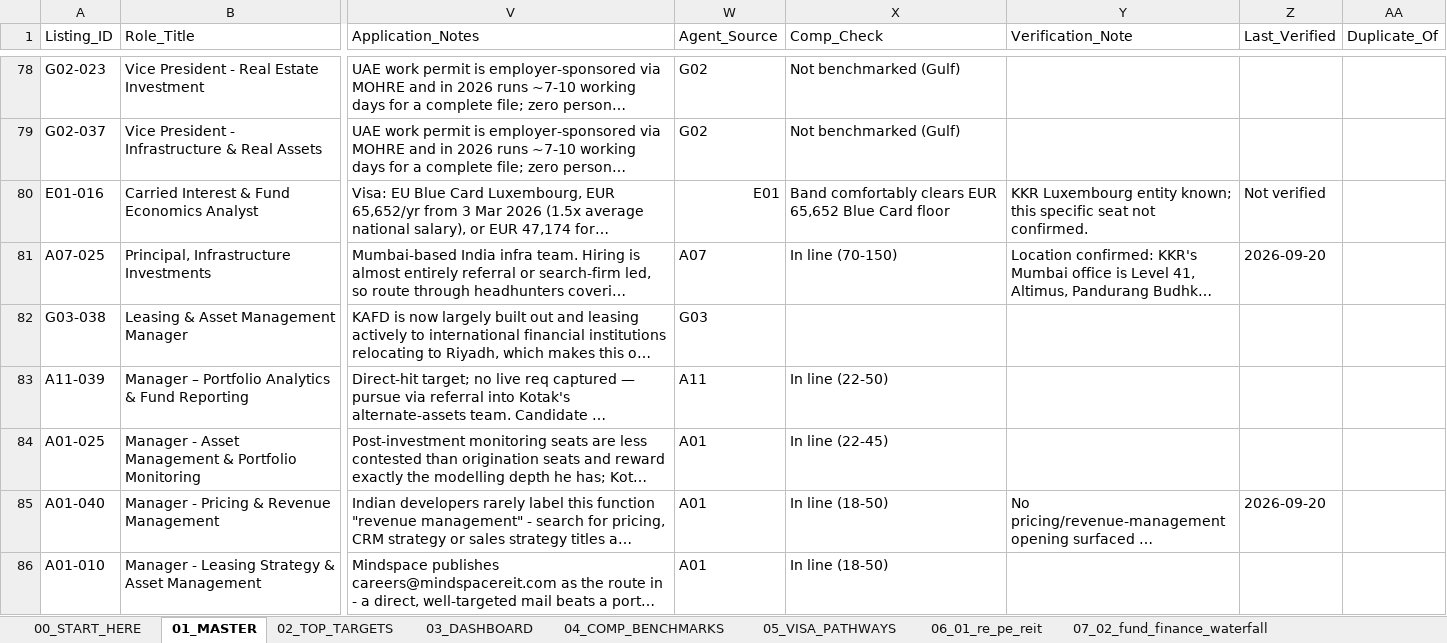
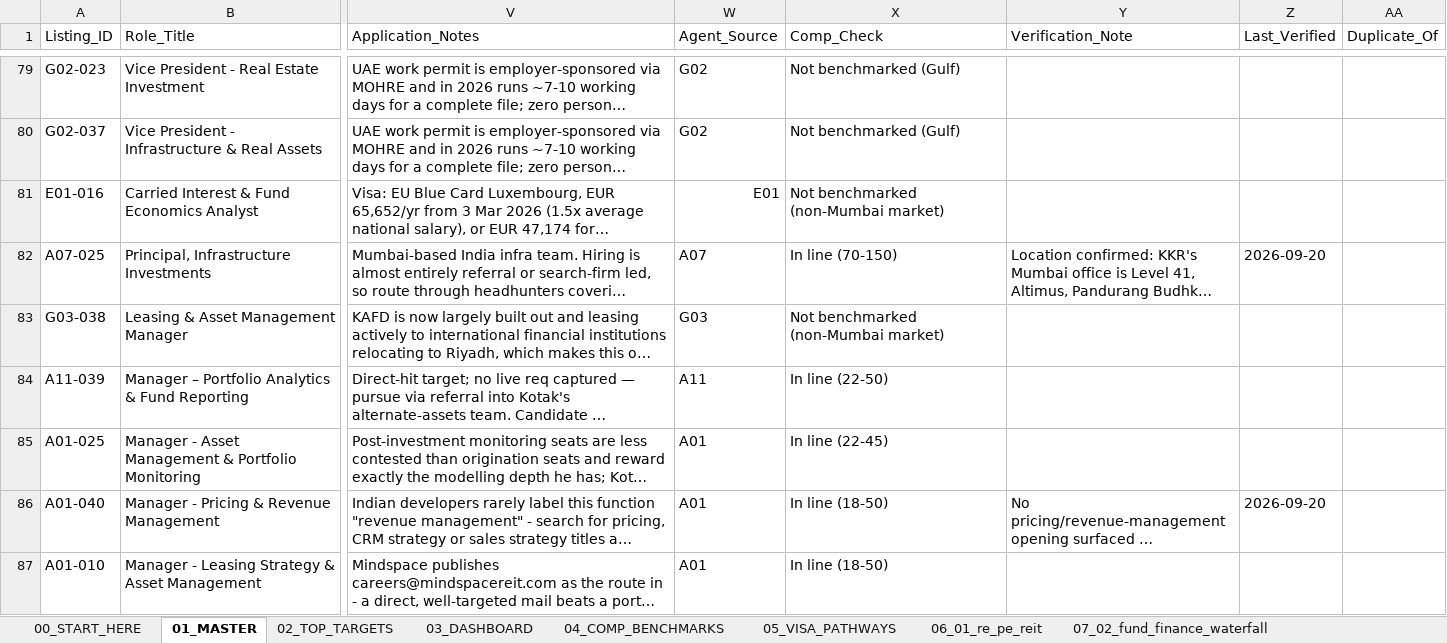
Before and after one commit to Darshan-AI-dev/Job_search, an Excel workbook: Mumbai_Finance_Jobs_Master.xlsx, sheet 01_MASTER, drawn as a sheet; only a part is shown, gaps mark what is left out; long unchanged cells end in …; values as stored, in another font and other column widths than the file's, no cell formats; addresses are those after the commit; the diff covers the shown part only; the diff names each change by its address in the sheet, - before the commit and + after, or states it on an @@ line.

```diff
--- a/Mumbai_Finance_Jobs_Master.xlsx (sheet 01_MASTER)
+++ b/Mumbai_Finance_Jobs_Master.xlsx (sheet 01_MASTER)
-X81 (Comp_Check): Band comfortably clears EUR 65,652 Blue Card floor
+X81 (Comp_Check): Not benchmarked (non-Mumbai market)
-Y81 (Verification_Note): KKR Luxembourg entity known; this specific seat not confirmed.
+Y81 (Verification_Note): (empty)
-Z81 (Last_Verified): Not verified
+Z81 (Last_Verified): (empty)
-X83 (Comp_Check): (empty)
+X83 (Comp_Check): Not benchmarked (non-Mumbai market)
```
Also changed, not shown: 3 added rows, 2 removed rows and 193 edited cells elsewhere in this sheet, sheet 02_TOP_TARGETS, sheet 23_22_europe_fund_centres, sheet 20_15_qatar_wider_gcc, sheet 03_DASHBOARD, sheet 00_START_HERE, cell formats, 2 other files.
